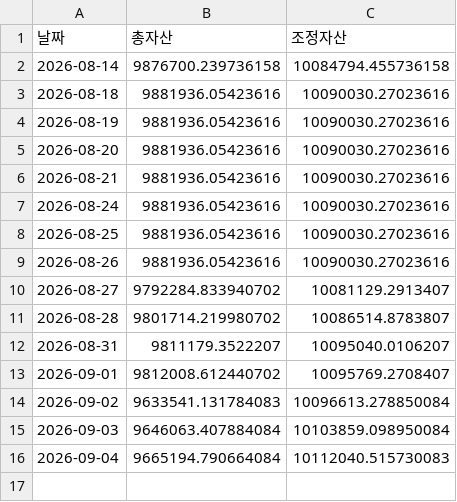
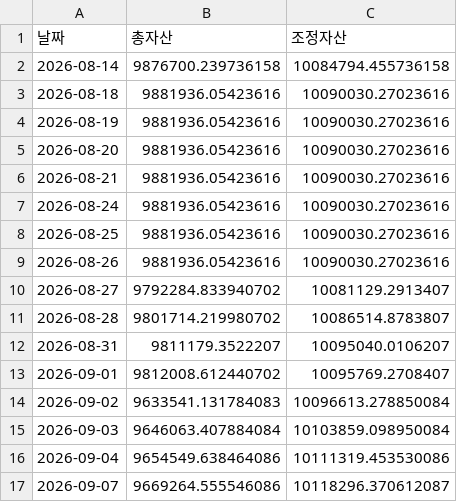
Before and after one commit to frel7022-png/Ochestration, a CSV file: asset_history.csv, drawn as a sheet.

```diff
--- a/asset_history.csv
+++ b/asset_history.csv
@@ -15,2 +15,3 @@
 2026-09-03,9646063.407884084,10103859.098950084
-2026-09-04,9665194.790664084,10112040.515730083
+2026-09-04,9654549.638464086,10111319.453530086
+2026-09-07,9669264.555546086,10118296.370612087
```
Also changed, not shown: portfolio_data.csv, sector_history.csv, 6 other files.
